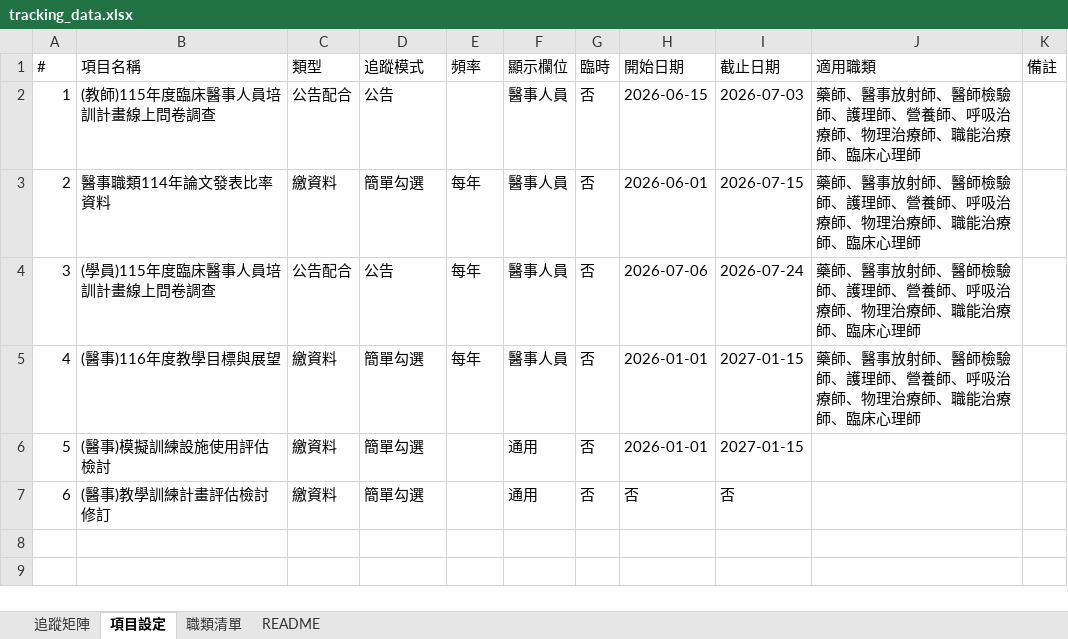
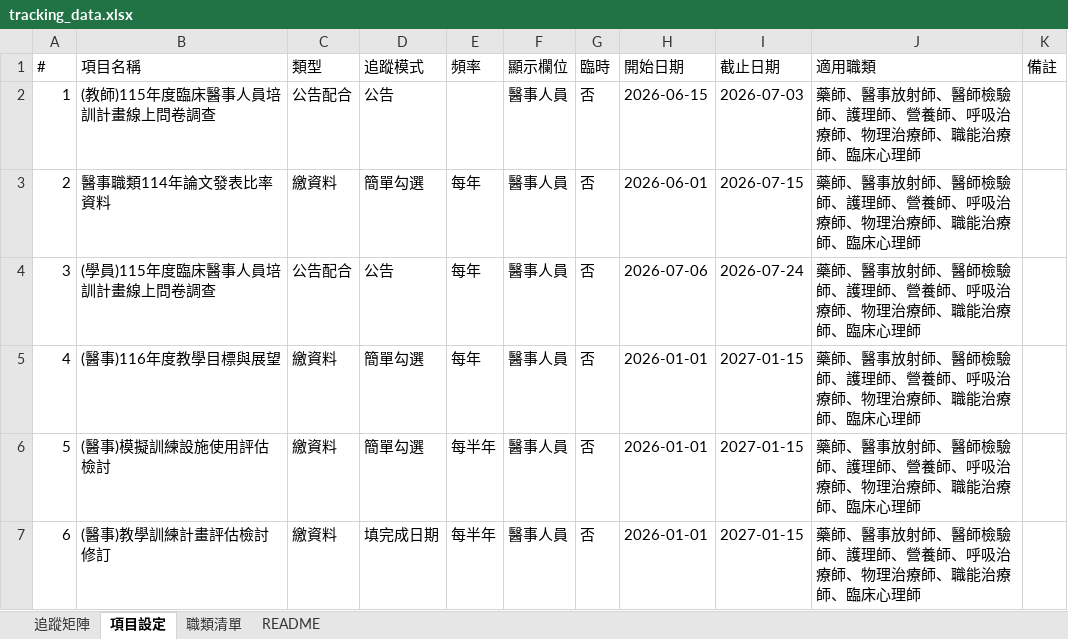
Before and after one commit to jmmvudci/teaching-tracking, an Excel workbook: tracking_data.xlsx, sheet 項目設定, drawn as a sheet; values as stored, in another font and other column widths than the file's, no borders; the diff names each change by its address in the sheet, - before the commit and + after, or states it on an @@ line.

```diff
--- a/tracking_data.xlsx (sheet 項目設定)
+++ b/tracking_data.xlsx (sheet 項目設定)
-E6:E7 (頻率): (empty)
+E6:E7 (頻率): 每半年
-F6:F7 (顯示欄位): 通用
+F6:F7 (顯示欄位): 醫事人員
-J6:J7 (適用職類): (empty)
+J6:J7 (適用職類): 藥師、醫事放射師、醫師檢驗師、護理師、營養師、呼吸治療師、物理治療師、職能治療師、臨床心理師
-D7 (追蹤模式): 簡單勾選
+D7 (追蹤模式): 填完成日期
-H7 (開始日期): 否
+H7 (開始日期): 2026-01-01
-I7 (截止日期): 否
+I7 (截止日期): 2027-01-15
```
Also changed, not shown: sheet 追蹤矩陣, sheet README.
